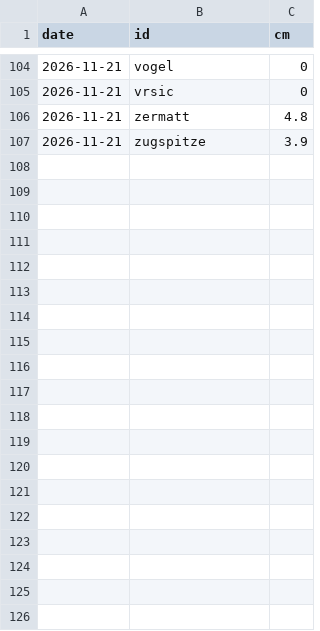
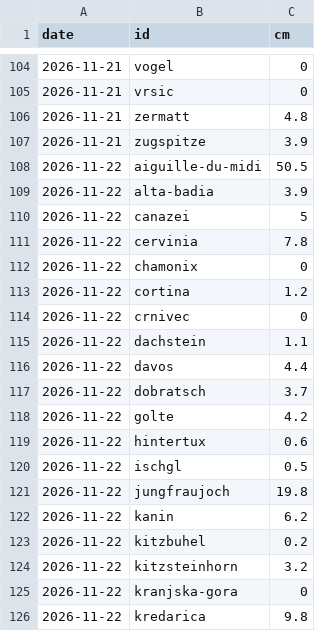
Before and after one commit to ibanezar/weather-station, a CSV file: data/snegofili-sezona.csv, drawn as a sheet; only a part is shown, gaps mark what is left out; the diff covers the shown part only; the diff names each change by its address in the sheet, - before the commit and + after, or states it on an @@ line.

```diff
--- a/data/snegofili-sezona.csv
+++ b/data/snegofili-sezona.csv
+row 108: 2026-11-22 | aiguille-du-midi | 50.5
+row 109: 2026-11-22 | alta-badia | 3.9
+row 110: 2026-11-22 | canazei | 5
+row 111: 2026-11-22 | cervinia | 7.8
+row 112: 2026-11-22 | chamonix | 0
+row 113: 2026-11-22 | cortina | 1.2
+row 114: 2026-11-22 | crnivec | 0
+row 115: 2026-11-22 | dachstein | 1.1
+row 116: 2026-11-22 | davos | 4.4
+row 117: 2026-11-22 | dobratsch | 3.7
+row 118: 2026-11-22 | golte | 4.2
+row 119: 2026-11-22 | hintertux | 0.6
+row 120: 2026-11-22 | ischgl | 0.5
+row 121: 2026-11-22 | jungfraujoch | 19.8
+row 122: 2026-11-22 | kanin | 6.2
+row 123: 2026-11-22 | kitzbuhel | 0.2
+row 124: 2026-11-22 | kitzsteinhorn | 3.2
+row 125: 2026-11-22 | kranjska-gora | 0
+row 126: 2026-11-22 | kredarica | 9.8
```
Also changed, not shown: 34 added rows elsewhere in this file, data/jutro-napovedi.csv, 27 other files.
